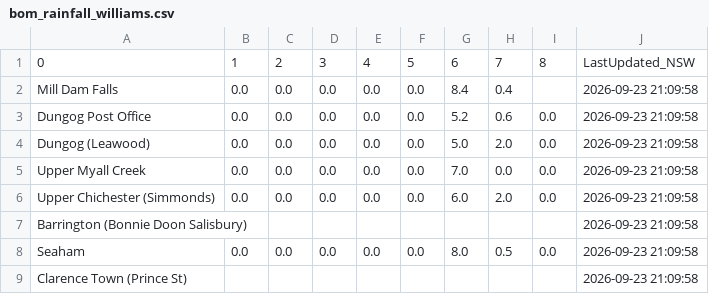
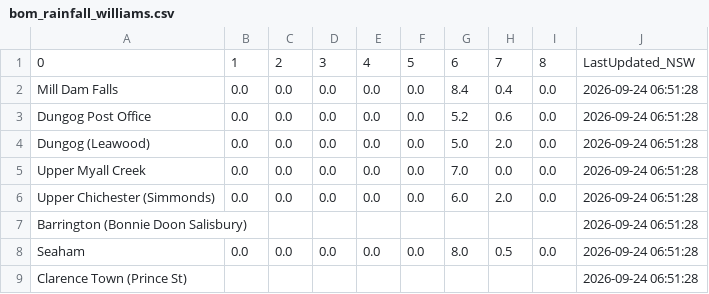
Before and after one commit to willheadon/bom-rainfall, a CSV file: bom_rainfall_williams.csv, drawn as a sheet.

```diff
--- a/bom_rainfall_williams.csv
+++ b/bom_rainfall_williams.csv
@@ -1,9 +1,9 @@
 0,1,2,3,4,5,6,7,8,LastUpdated_NSW
-Mill Dam Falls,0.0,0.0,0.0,0.0,0.0,8.4,0.4,,2026-09-23 21:09:58
-Dungog Post Office,0.0,0.0,0.0,0.0,0.0,5.2,0.6,0.0,2026-09-23 21:09:58
-Dungog (Leawood),0.0,0.0,0.0,0.0,0.0,5.0,2.0,0.0,2026-09-23 21:09:58
-Upper Myall Creek,0.0,0.0,0.0,0.0,0.0,7.0,0.0,0.0,2026-09-23 21:09:58
-Upper Chichester (Simmonds),0.0,0.0,0.0,0.0,0.0,6.0,2.0,0.0,2026-09-23 21:09:58
-Barrington (Bonnie Doon Salisbury),,,,,,,,,2026-09-23 21:09:58
-Seaham,0.0,0.0,0.0,0.0,0.0,8.0,0.5,0.0,2026-09-23 21:09:58
-Clarence Town (Prince St),,,,,,,,,2026-09-23 21:09:58
+Mill Dam Falls,0.0,0.0,0.0,0.0,0.0,8.4,0.4,0.0,2026-09-24 06:51:28
+Dungog Post Office,0.0,0.0,0.0,0.0,0.0,5.2,0.6,0.0,2026-09-24 06:51:28
+Dungog (Leawood),0.0,0.0,0.0,0.0,0.0,5.0,2.0,0.0,2026-09-24 06:51:28
+Upper Myall Creek,0.0,0.0,0.0,0.0,0.0,7.0,0.0,0.0,2026-09-24 06:51:28
+Upper Chichester (Simmonds),0.0,0.0,0.0,0.0,0.0,6.0,2.0,0.0,2026-09-24 06:51:28
+Barrington (Bonnie Doon Salisbury),,,,,,,,,2026-09-24 06:51:28
+Seaham,0.0,0.0,0.0,0.0,0.0,8.0,0.5,0.0,2026-09-24 06:51:28
+Clarence Town (Prince St),,,,,,,,,2026-09-24 06:51:28
```
Also changed, not shown: bom_rainfall_patterson.csv.
